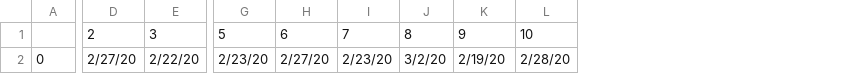
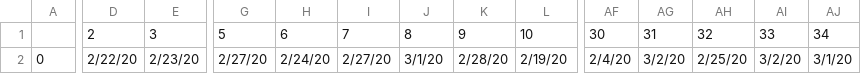
Before and after one commit to JieYingWu/COVID-19_US_County-level_Summaries, a CSV file: npi-model/results/us_county_start_dates.csv, drawn as a sheet; only a part is shown, gaps mark what is left out; the diff covers the shown part only; the diff names each change by its address in the sheet, - before the commit and + after, or states it on an @@ line.

```diff
--- a/npi-model/results/us_county_start_dates.csv
+++ b/npi-model/results/us_county_start_dates.csv
+column AF, rows 1-2: 30 | 2/4/20
+column AG, rows 1-2: 31 | 3/2/20
+column AH, rows 1-2: 32 | 2/25/20
+column AI, rows 1-2: 33 | 3/2/20
+column AJ, rows 1-2: 34 | 3/1/20
-D2: 2/27/20
+D2: 2/22/20
-E2: 2/22/20
+E2: 2/23/20
-G2: 2/23/20
+G2: 2/27/20
-H2: 2/27/20
+H2: 2/24/20
-I2: 2/23/20
+I2: 2/27/20
-J2: 3/2/20
+J2: 3/1/20
-K2: 2/19/20
+K2: 2/28/20
-L2: 2/28/20
+L2: 2/19/20
```
Also changed, not shown: 14 edited cells elsewhere in this file, npi-model/cases.csv, npi-model/deaths.csv, 5 other files.
